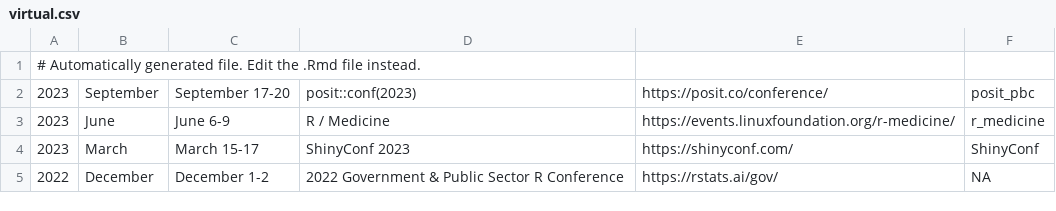
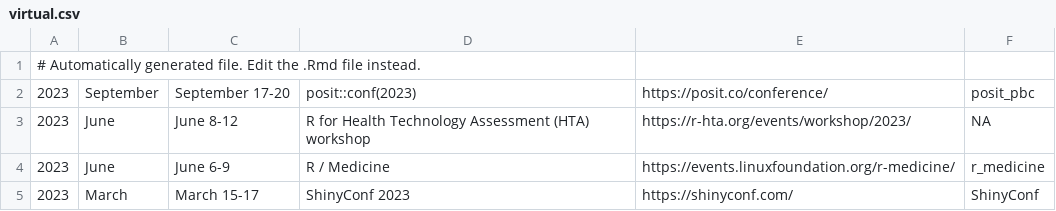
Before and after one commit to jumpingrivers/meetingsR, a CSV file: docs/virtual.csv, drawn as a sheet; only a part is shown; the shorter side is filled out with more unchanged rows.

```diff
--- a/docs/virtual.csv
+++ b/docs/virtual.csv
@@ -2,2 +2,3 @@
 2023,September ,September 17-20,posit::conf(2023),https://posit.co/conference/,posit_pbc
+2023,June,June 8-12,R for Health Technology Assessment (HTA) workshop,https://r-hta.org/events/workshop/2023/,NA
 2023,June,June 6-9,R / Medicine,https://events.linuxfoundation.org/r-medicine/,r_medicine
```
Also changed, not shown: docs/events.csv, 13 other files.
